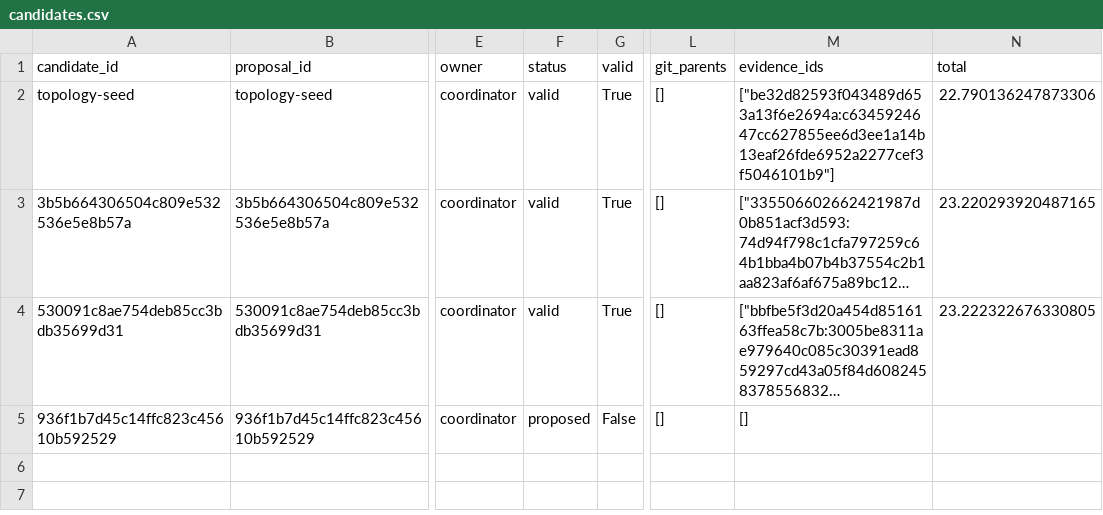
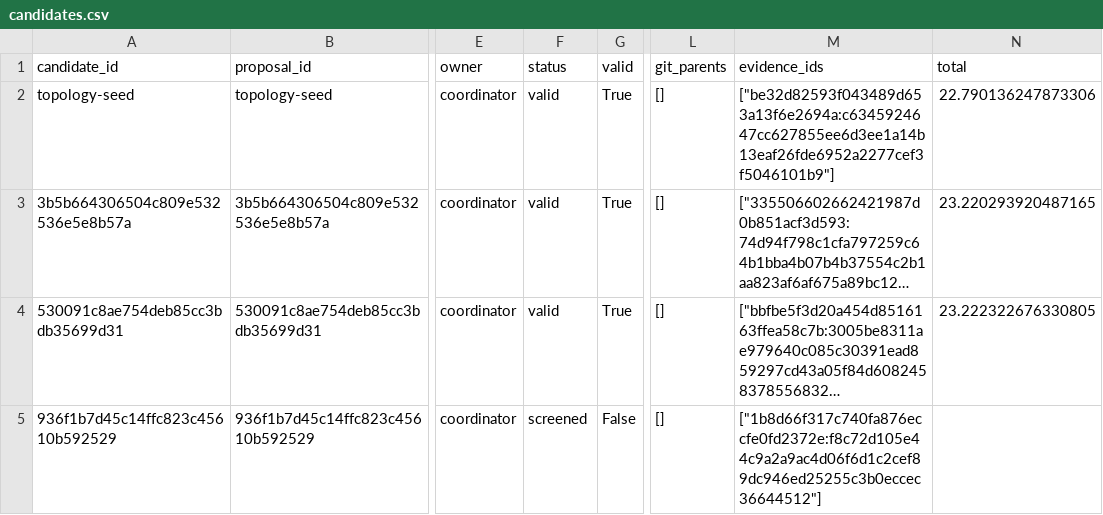
Before and after one commit to timbtz/feyer-search-lab, a CSV file: experiments/campaigns/layout-numerical-lane1/candidates.csv, drawn as a sheet; only a part is shown, gaps mark what is left out; long unchanged cells end in …; the diff names each change by its address in the sheet, - before the commit and + after, or states it on an @@ line.

Commit message:
Record DAG campaign 936f1b7d45c14ffc823c45610b592529-screen

```diff
--- a/experiments/campaigns/layout-numerical-lane1/candidates.csv
+++ b/experiments/campaigns/layout-numerical-lane1/candidates.csv
-F5 (status): proposed
+F5 (status): screened
-M5 (evidence_ids): []
+M5 (evidence_ids): ["1b8d66f317c740fa876eccfe0fd2372e:f8c72d105e44c9a2a9ac4d06f6d1c2cef89dc946ed25255c3b0eccec36644512"]
```
Also changed, not shown: 7 other files.
